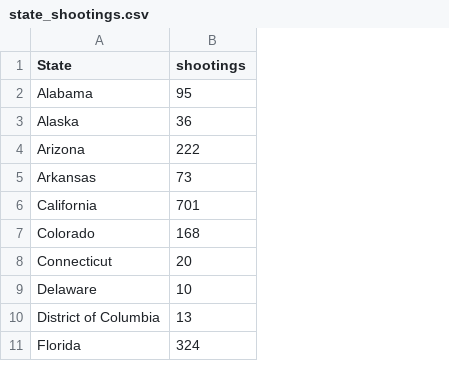
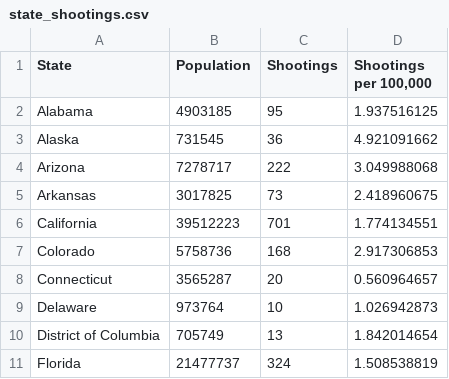
Before and after one commit to davo12312/FIT3179, a CSV file: Asgn2/map/data/state_shootings.csv, drawn as a sheet; only a part is shown; addresses are those after the commit; the diff names each change by its address in the sheet, - before the commit and + after, or states it on an @@ line.

Commit message:
Add files via upload

```diff
--- a/Asgn2/map/data/state_shootings.csv
+++ b/Asgn2/map/data/state_shootings.csv
+column B (Population), rows 2-11: 4903185 | 731545 | 7278717 | 3017825 | 39512223 | 5758736 | 3565287 | 973764 | 705749 | 21477737
+column D (Shootings per 100,000), rows 2-11: 1.937516125 | 4.921091662 | 3.049988068 | 2.418960675 | 1.774134551 | 2.917306853 | 0.560964657 | 1.026942873 | 1.842014654 | 1.508538819
-C1: shootings
+C1: Shootings
```
